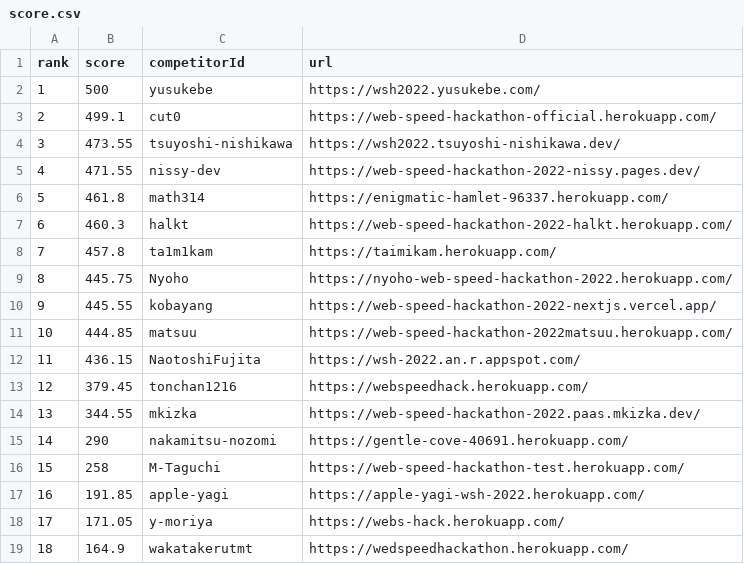
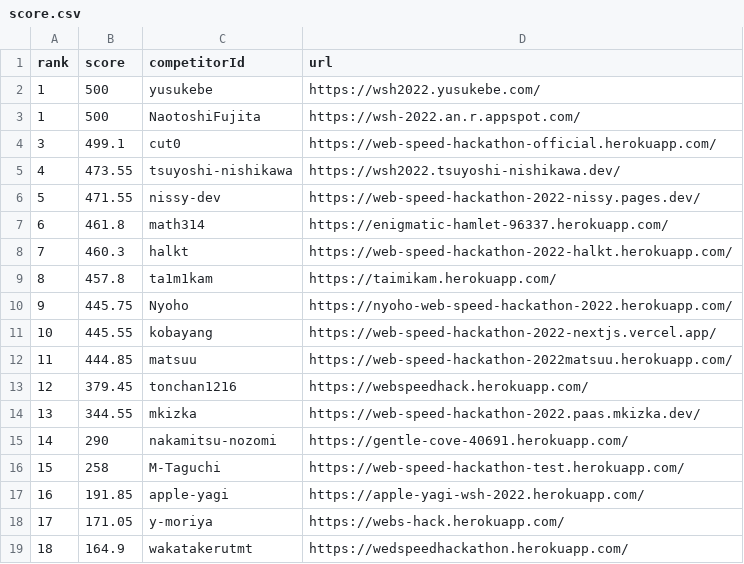
Before and after one commit to CyberAgentHack/web-speed-hackathon-2022-leaderboard, a CSV file: score.csv, drawn as a sheet; only a part is shown.

```diff
--- a/score.csv
+++ b/score.csv
@@ -2,12 +2,12 @@ rank,score,competitorId,url
 1,500,yusukebe,https://wsh2022.yusukebe.com/
-2,499.1,cut0,https://web-speed-hackathon-official.herokuapp.com/
-3,473.55,tsuyoshi-nishikawa,https://wsh2022.tsuyoshi-nishikawa.dev/
-4,471.55,nissy-dev,https://web-speed-hackathon-2022-nissy.pages.dev/
-5,461.8,math314,https://enigmatic-hamlet-96337.herokuapp.com/
-6,460.3,halkt,https://web-speed-hackathon-2022-halkt.herokuapp.com/
-7,457.8,ta1m1kam,https://taimikam.herokuapp.com/
-8,445.75,Nyoho,https://nyoho-web-speed-hackathon-2022.herokuapp.com/
-9,445.55,kobayang,https://web-speed-hackathon-2022-nextjs.vercel.app/
-10,444.85,matsuu,https://web-speed-hackathon-2022matsuu.herokuapp.com/
-11,436.15,NaotoshiFujita,https://wsh-2022.an.r.appspot.com/
+1,500,NaotoshiFujita,https://wsh-2022.an.r.appspot.com/
+3,499.1,cut0,https://web-speed-hackathon-official.herokuapp.com/
+4,473.55,tsuyoshi-nishikawa,https://wsh2022.tsuyoshi-nishikawa.dev/
+5,471.55,nissy-dev,https://web-speed-hackathon-2022-nissy.pages.dev/
+6,461.8,math314,https://enigmatic-hamlet-96337.herokuapp.com/
+7,460.3,halkt,https://web-speed-hackathon-2022-halkt.herokuapp.com/
+8,457.8,ta1m1kam,https://taimikam.herokuapp.com/
+9,445.75,Nyoho,https://nyoho-web-speed-hackathon-2022.herokuapp.com/
+10,445.55,kobayang,https://web-speed-hackathon-2022-nextjs.vercel.app/
+11,444.85,matsuu,https://web-speed-hackathon-2022matsuu.herokuapp.com/
 12,379.45,tonchan1216,https://webspeedhack.herokuapp.com/
```
Also changed, not shown: 1 other file.
